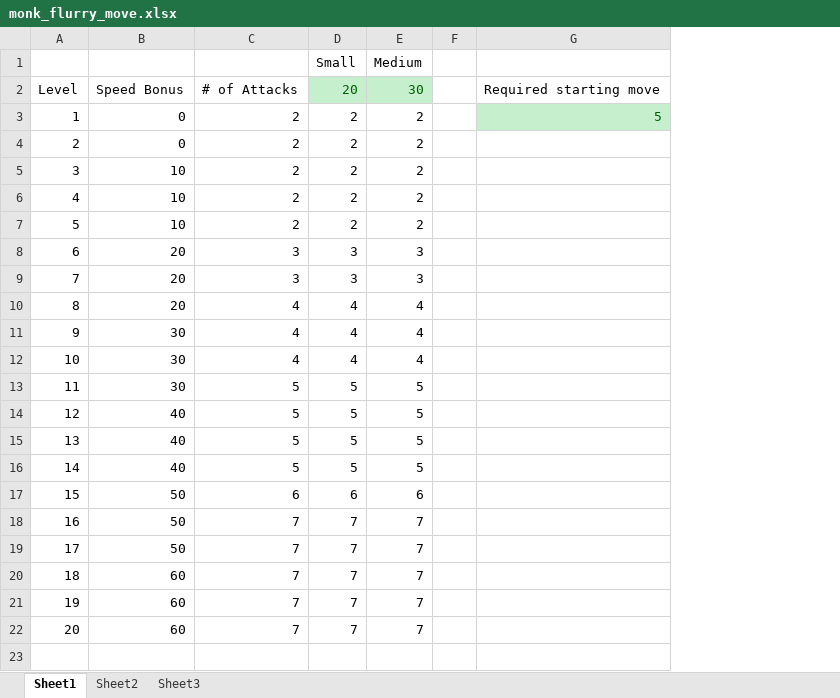
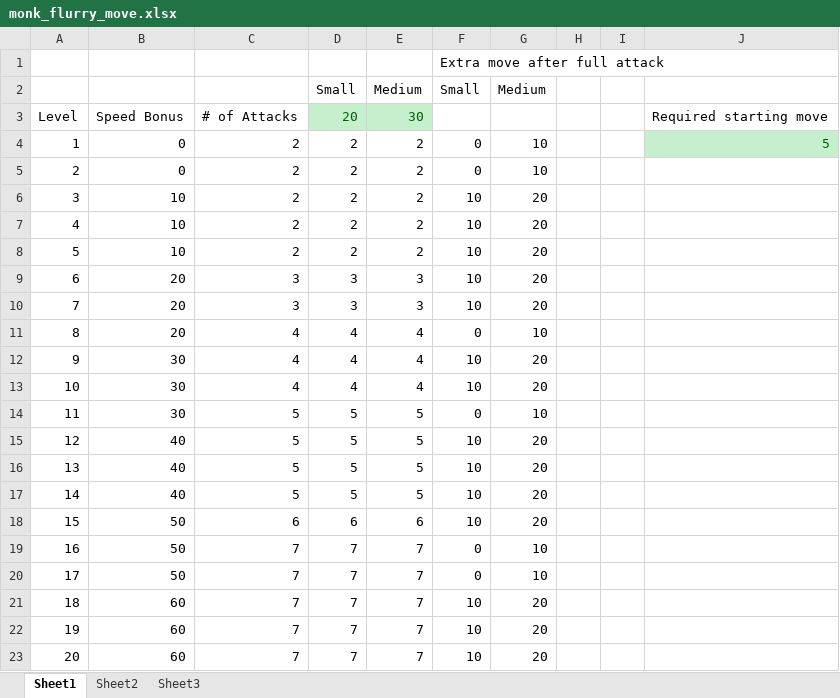
Before and after one commit to ryanvilbrandt/personal, an Excel workbook: monk_flurry_move.xlsx, sheet Sheet1, drawn as a sheet; values as stored, in another font and other column widths than the file's, no borders; conditional formats not drawn; addresses are those after the commit; the diff names each change by its address in the sheet, - before the commit and + after, or states it on an @@ line.

```diff
--- a/monk_flurry_move.xlsx (sheet Sheet1)
+++ b/monk_flurry_move.xlsx (sheet Sheet1)
+column F, rows 2-23: Small |  | 0 | 0 | 10 | 10 | 10 | 10 | 10 | 0 | 10 | 10 | 0 | 10 | 10 | 10 | 10 | 0 | 0 | 10 | 10 | 10
+column G, rows 2-23: Medium |  | 10 | 10 | 20 | 20 | 20 | 20 | 20 | 10 | 20 | 20 | 10 | 20 | 20 | 20 | 20 | 10 | 10 | 20 | 20 | 20
+column I, empty
+row 1:  |  |  |  |  | Extra move after full attack
```
Also changed, not shown: formulas that keep their value, 22 other files.
